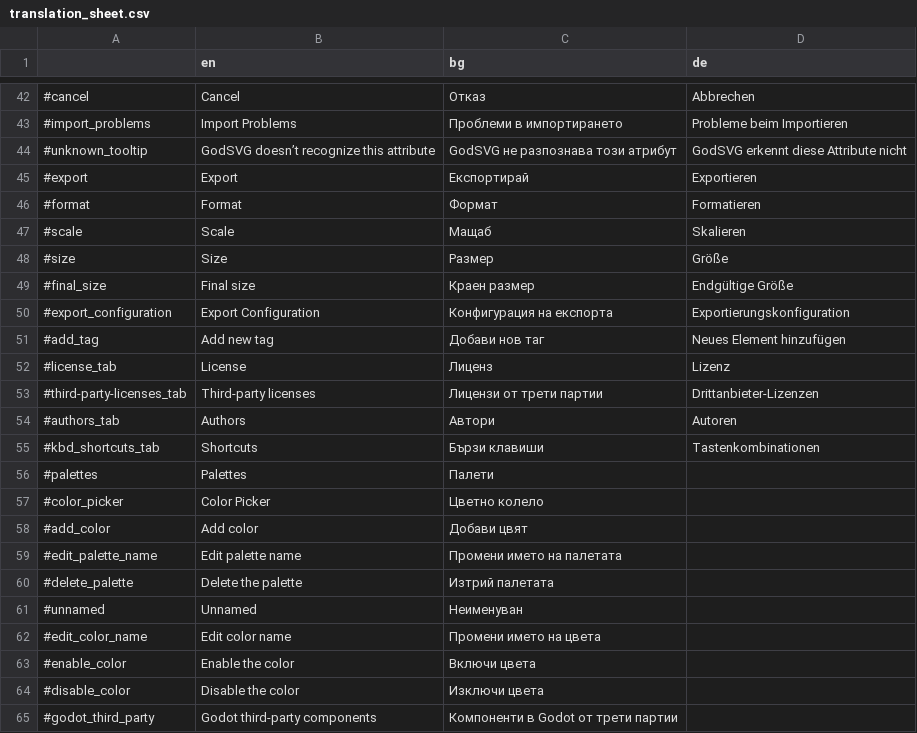
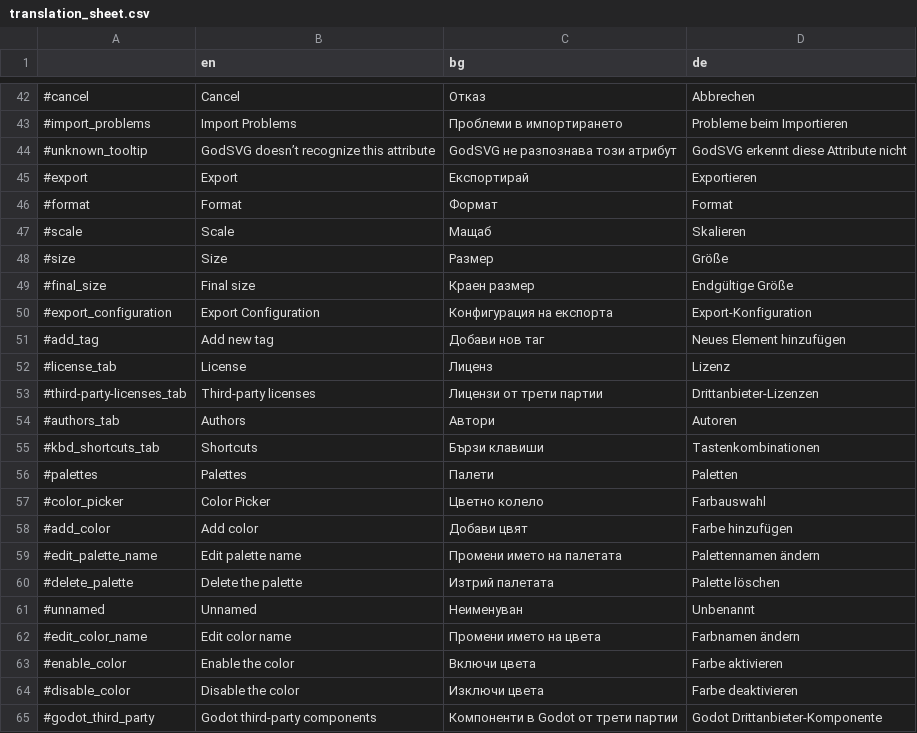
Before and after one commit to MewPurPur/GodSVG, a CSV file: translations/translation_sheet.csv, drawn as a sheet; only a part is shown, gaps mark what is left out.

Commit message:
Add and adjust more German translations

```diff
--- a/translations/translation_sheet.csv
+++ b/translations/translation_sheet.csv
@@ -45,3 +45,3 @@
 #export,Export,Експортирай,Exportieren
-#format,Format,Формат,Formatieren
+#format,Format,Формат,Format
 #scale,Scale,Мащаб,Skalieren
@@ -49,3 +49,3 @@
 #final_size,Final size,Краен размер,Endgültige Größe
-#export_configuration,Export Configuration,Конфигурация на експорта,Exportierungskonfiguration
+#export_configuration,Export Configuration,Конфигурация на експорта,Export-Konfiguration
 #add_tag,Add new tag,Добави нов таг,Neues Element hinzufügen
@@ -55,11 +55,11 @@
 #kbd_shortcuts_tab,Shortcuts,Бързи клавиши,Tastenkombinationen
-#palettes,Palettes,Палети,
-#color_picker,Color Picker,Цветно колело,
-#add_color,Add color,Добави цвят,
-#edit_palette_name,Edit palette name,Промени името на палетата,
-#delete_palette,Delete the palette,Изтрий палетата,
-#unnamed,Unnamed,Неименуван,
-#edit_color_name,Edit color name,Промени името на цвета,
-#enable_color,Enable the color,Включи цвета,
-#disable_color,Disable the color,Изключи цвета,
-#godot_third_party,Godot third-party components,Компоненти в Godot от трети партии,
+#palettes,Palettes,Палети,Paletten
+#color_picker,Color Picker,Цветно колело,Farbauswahl
+#add_color,Add color,Добави цвят,Farbe hinzufügen
+#edit_palette_name,Edit palette name,Промени името на палетата,Palettennamen ändern
+#delete_palette,Delete the palette,Изтрий палетата,Palette löschen
+#unnamed,Unnamed,Неименуван,Unbenannt
+#edit_color_name,Edit color name,Промени името на цвета,Farbnamen ändern
+#enable_color,Enable the color,Включи цвета,Farbe aktivieren
+#disable_color,Disable the color,Изключи цвета,Farbe deaktivieren
+#godot_third_party,Godot third-party components,Компоненти в Godot от трети партии,Godot Drittanbieter-Komponente
```
